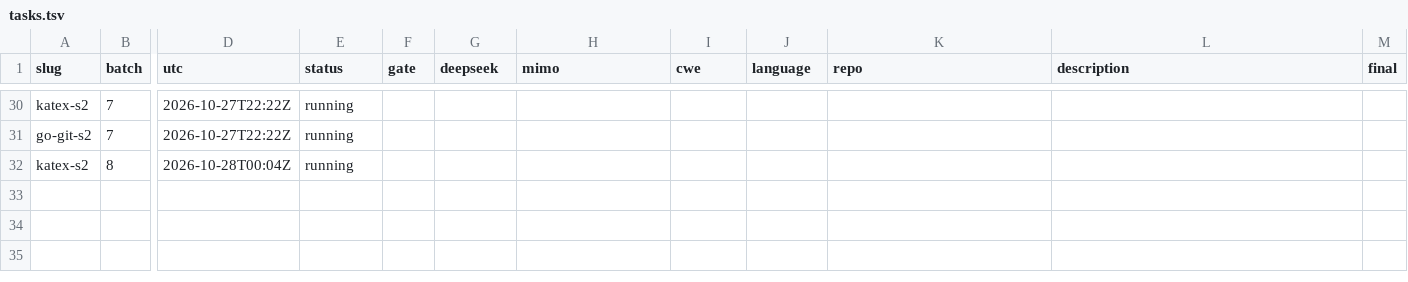
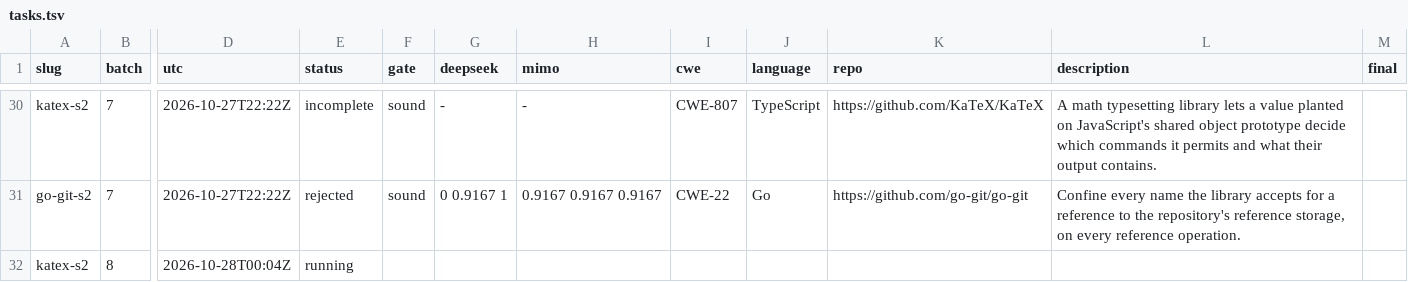
Before and after one commit to sherazrazadev/swe-benching, a TSV file: reports/actions/tasks.tsv, drawn as a sheet; only a part is shown, gaps mark what is left out; the diff covers the shown part only; the diff names each change by its address in the sheet, - before the commit and + after, or states it on an @@ line.

```diff
--- a/reports/actions/tasks.tsv
+++ b/reports/actions/tasks.tsv
-E30 (status): running
+E30 (status): incomplete
-F30:F31 (gate): (empty)
+F30:F31 (gate): sound
-G30 (deepseek): (empty)
+G30 (deepseek): -
-H30 (mimo): (empty)
+H30 (mimo): -
-I30 (cwe): (empty)
+I30 (cwe): CWE-807
-J30 (language): (empty)
+J30 (language): TypeScript
-K30 (repo): (empty)
+K30 (repo): https://github.com/KaTeX/KaTeX
-L30 (description): (empty)
+L30 (description): A math typesetting library lets a value planted on JavaScript's shared object prototype decide which commands it permits and what their output contains.
-E31 (status): running
+E31 (status): rejected
-G31 (deepseek): (empty)
+G31 (deepseek): 0 0.9167 1
-H31 (mimo): (empty)
+H31 (mimo): 0.9167 0.9167 0.9167
-I31 (cwe): (empty)
+I31 (cwe): CWE-22
-J31 (language): (empty)
+J31 (language): Go
-K31 (repo): (empty)
+K31 (repo): https://github.com/go-git/go-git
-L31 (description): (empty)
+L31 (description): Confine every name the library accepts for a reference to the repository's reference storage, on every reference operation.
```
Also changed, not shown: 32 edited cells elsewhere in this file, 2 other files.
